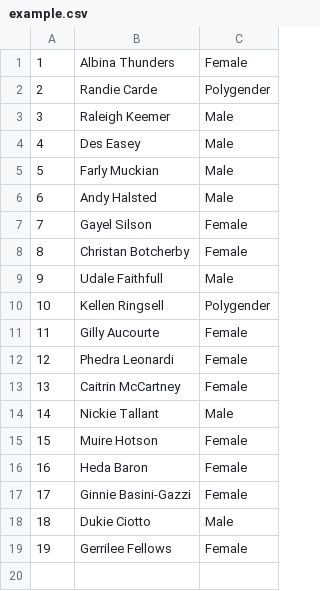
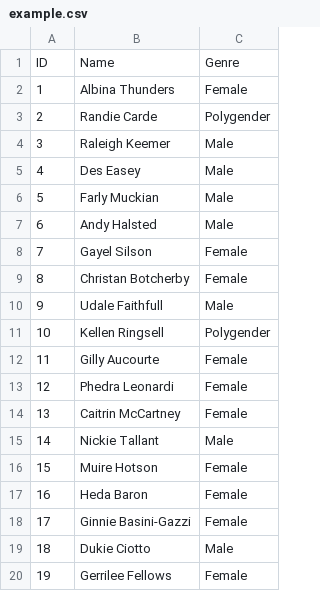
Before and after one commit to Danmuse/ComputingFST_FRBA, a CSV file: Exercises/TP49_R1091 .csv Files/csv Files IMPROVED/src/example.csv, drawn as a sheet.

```diff
--- a/Exercises/TP49_R1091 .csv Files/csv Files IMPROVED/src/example.csv
+++ b/Exercises/TP49_R1091 .csv Files/csv Files IMPROVED/src/example.csv
@@ -1 +1,2 @@
+ID,Name,Genre
 1,Albina Thunders,Female
```
Also changed, not shown: 4 other files.
